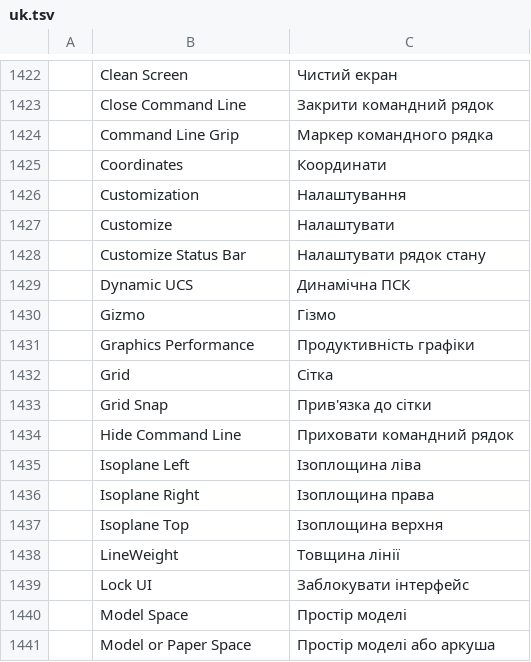
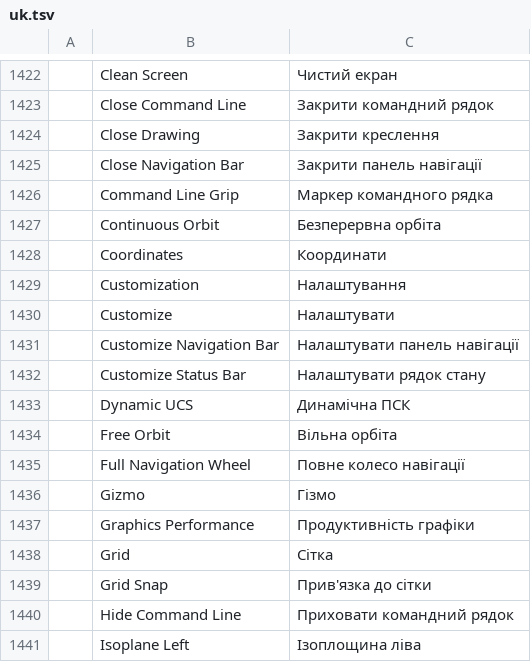
Before and after one commit to KaanAlper/AsenaCAD, a TSV file: crates/ui-egui/src/i18n/uk.tsv, drawn as a sheet; only a part is shown, gaps mark what is left out; the shorter side is filled out with more unchanged rows; the diff covers the shown part only.

Commit message:
feat(ui): AutoCAD navigation bar and drawing window buttons
The navigation bar (NAVBAR) sits at the drawing area's right edge below the
ViewCube's WCS menu, 32 × 210 pt, a translucent light strip with dark glyphs
drawn in code: its close ⊗, the Full Navigation Wheel and its ▾, Pan, Zoom
(the last variant chosen; its ▾ lists Extents, Window, Previous, Realtime,
All, Dynamic, Scale, Center, Object, In and Out), Orbit and its ▾ (Orbit,
Free Orbit, Continuous Orbit), ShowMotion and the bar's Customize ▾. It shows
in model and paper space; one widget under the strip keeps clicks between
its tools off the drawing. Tools whose commands don't exist yet (NAVSWHEEL,
NAVSMOTION, 3DFORBIT, 3DCORBIT, the bar's customization) are disabled with a
tooltip; in a short drawing area the strip moves up towards the WCS menu.

The drawing window's minimize, restore and close glyphs sit at the drawing
area's top-right corner; close closes the drawing (asking about unsaved
changes), minimize and restore are disabled (one drawing fills the area).

The ViewCube moves to where AutoCAD draws it (84 pt in, 106 pt down) so the
window buttons and the navigation bar line up with AutoCAD's.

```diff
--- a/crates/ui-egui/src/i18n/uk.tsv
+++ b/crates/ui-egui/src/i18n/uk.tsv
@@ -1423,3 +1423,6 @@
 	Close Command Line	Закрити командний рядок
+	Close Drawing	Закрити креслення
+	Close Navigation Bar	Закрити панель навігації
 	Command Line Grip	Маркер командного рядка
+	Continuous Orbit	Безперервна орбіта
 	Coordinates	Координати
@@ -1427,4 +1430,7 @@
 	Customize	Налаштувати
+	Customize Navigation Bar	Налаштувати панель навігації
 	Customize Status Bar	Налаштувати рядок стану
 	Dynamic UCS	Динамічна ПСК
+	Free Orbit	Вільна орбіта
+	Full Navigation Wheel	Повне колесо навігації
 	Gizmo	Гізмо
```
Also changed, not shown: 6 added rows elsewhere in this file, 10 other files.
